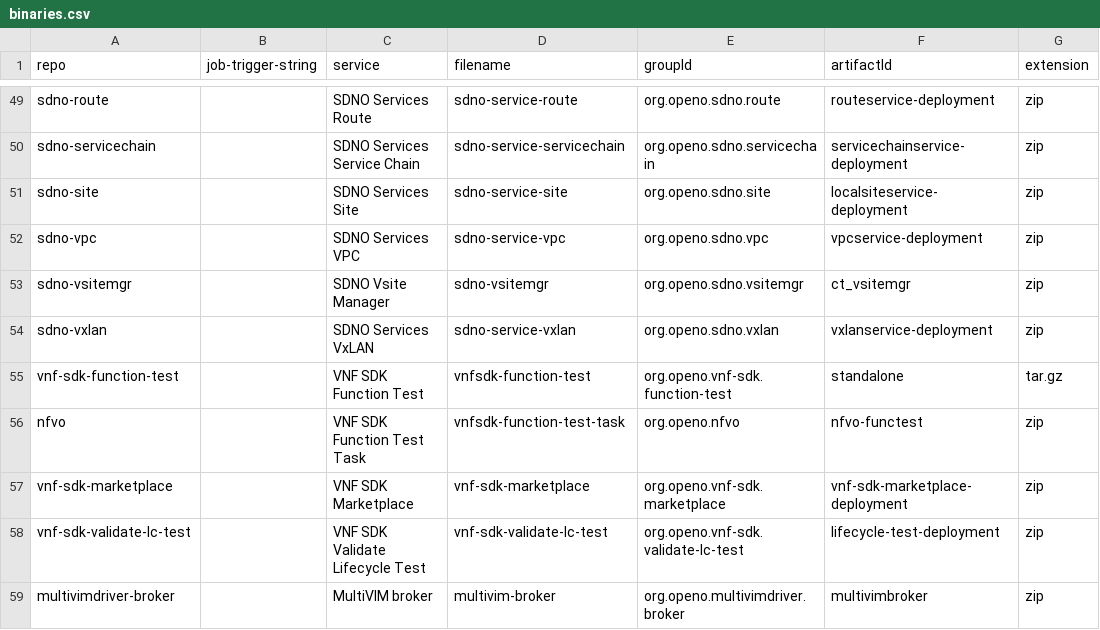
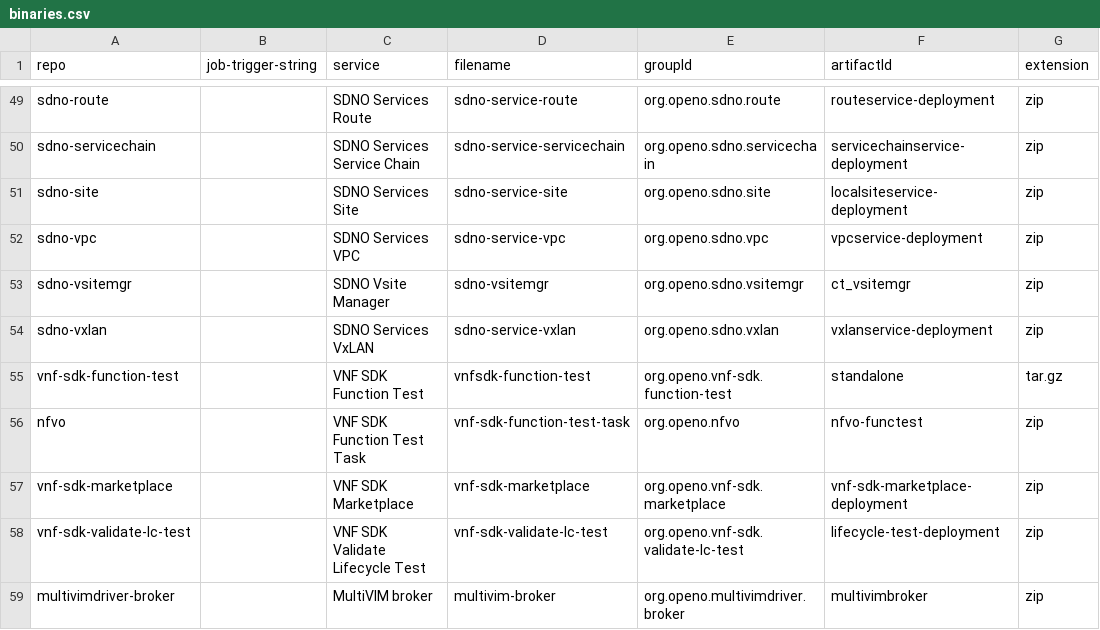
Before and after one commit to open-o/integration, a CSV file: autorelease/binaries.csv, drawn as a sheet; only a part is shown, gaps mark what is left out; the diff names each change by its address in the sheet, - before the commit and + after, or states it on an @@ line.

Commit message:
Fix mis-spelling of docker image name
Change-Id: I6d0d49c3cb9d40b3a44287fa930d419bb0b61df1
Issue-id: NFVO-172
Signed-off-by: Gary Wu <gary.i.wu@huawei.com>

```diff
--- a/autorelease/binaries.csv
+++ b/autorelease/binaries.csv
-D56 (filename): vnfsdk-function-test-task
+D56 (filename): vnf-sdk-function-test-task
```
